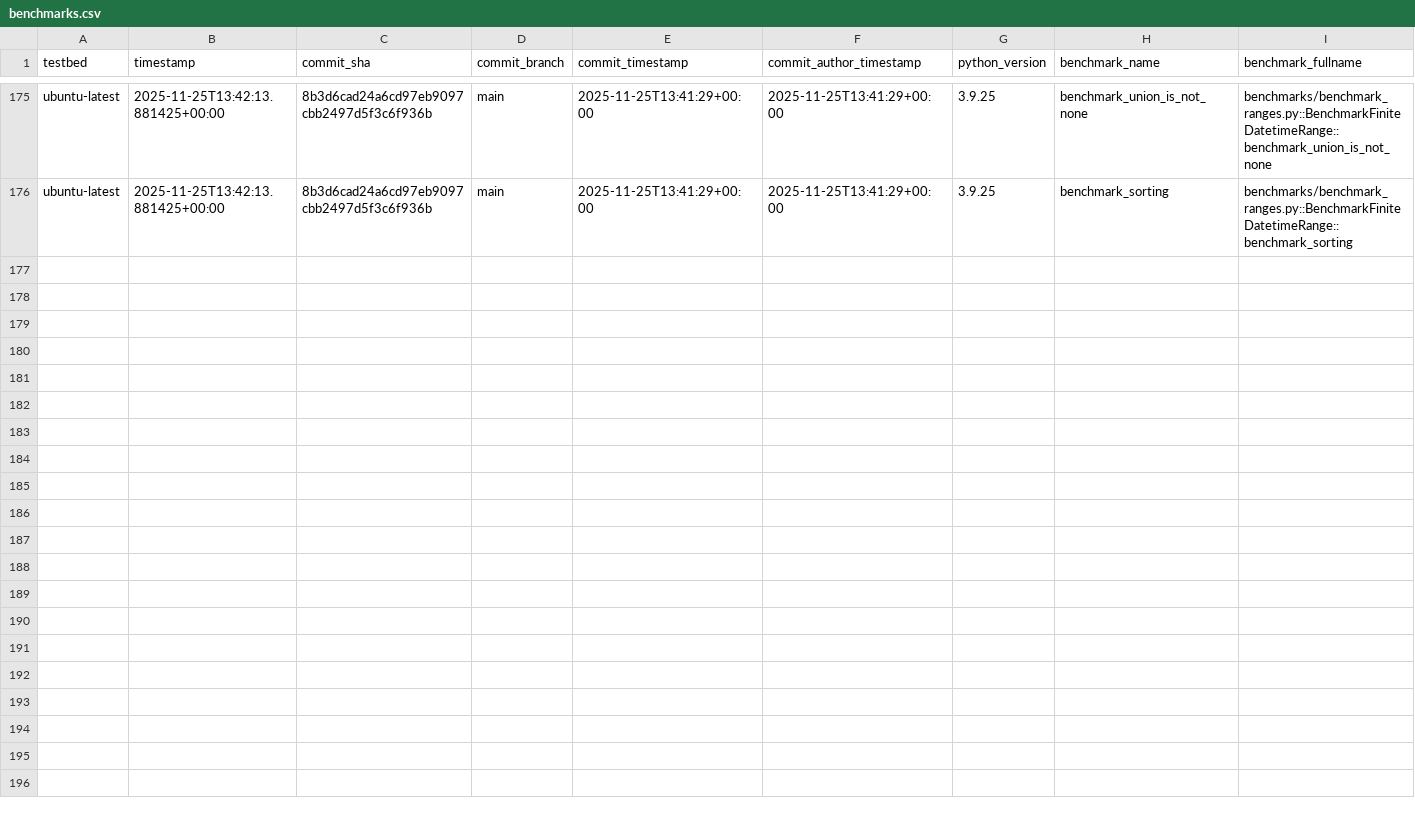
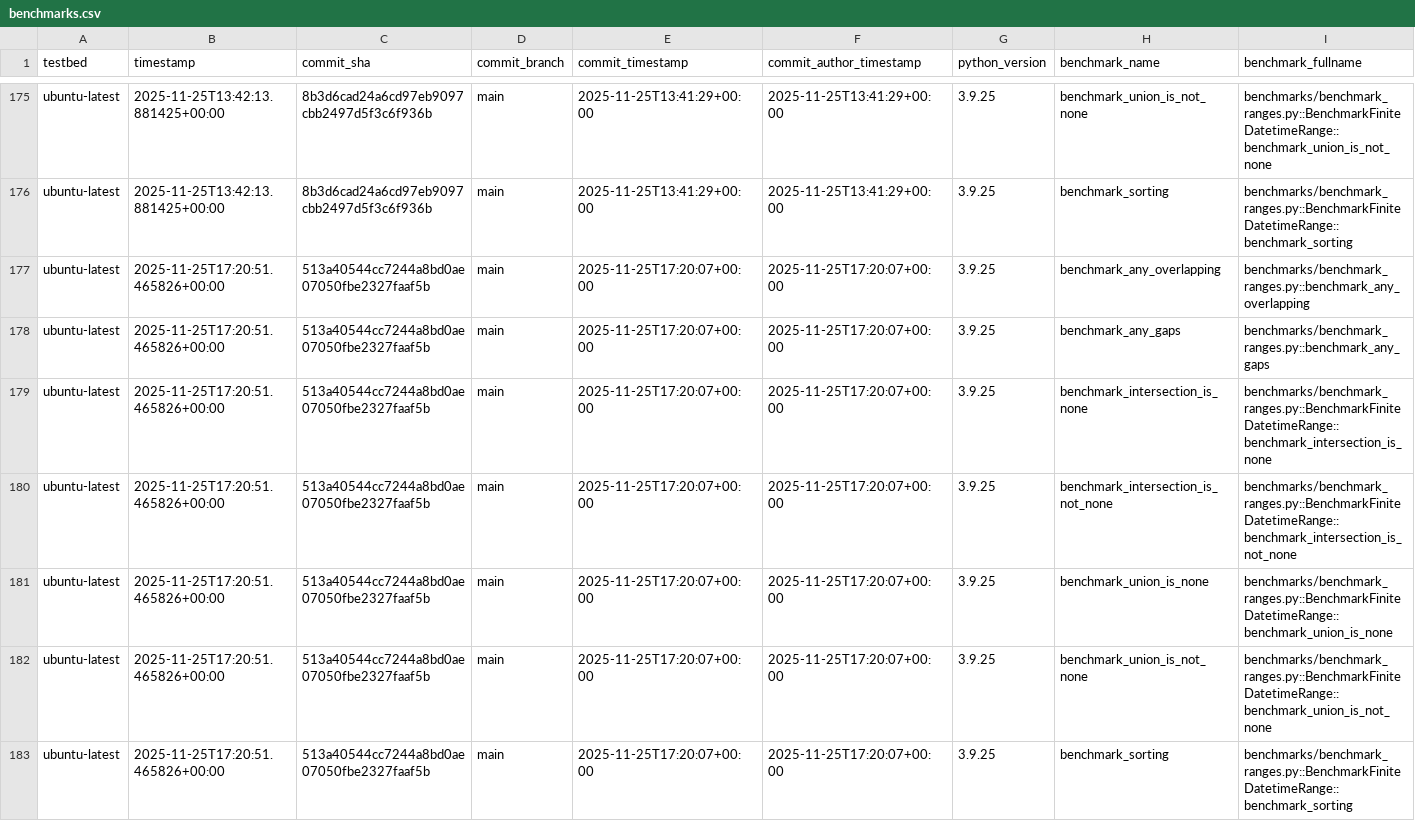
Before and after one commit to octoenergy/xocto, a CSV file: benchmarks.csv, drawn as a sheet; only a part is shown, gaps mark what is left out; rows hold the shown columns only; the diff names each change by its address in the sheet, - before the commit and + after, or states it on an @@ line.

```diff
--- a/benchmarks.csv
+++ b/benchmarks.csv
+row 177: ubuntu-latest | 2025-11-25T17:20:51.465826+00:00 | 513a40544cc7244a8bd0ae07050fbe2327faaf5b | main | 2025-11-25T17:20:07+00:00 | 2025-11-25T17:20:07+00:00 | 3.9.25 | benchmark_any_overlapping | benchmarks/benchmark_ranges.py::benchmark_any_overlapping
+row 178: ubuntu-latest | 2025-11-25T17:20:51.465826+00:00 | 513a40544cc7244a8bd0ae07050fbe2327faaf5b | main | 2025-11-25T17:20:07+00:00 | 2025-11-25T17:20:07+00:00 | 3.9.25 | benchmark_any_gaps | benchmarks/benchmark_ranges.py::benchmark_any_gaps
+row 179: ubuntu-latest | 2025-11-25T17:20:51.465826+00:00 | 513a40544cc7244a8bd0ae07050fbe2327faaf5b | main | 2025-11-25T17:20:07+00:00 | 2025-11-25T17:20:07+00:00 | 3.9.25 | benchmark_intersection_is_none | benchmarks/benchmark_ranges.py::BenchmarkFiniteDatetimeRange::benchmark_intersection_is_none
+row 180: ubuntu-latest | 2025-11-25T17:20:51.465826+00:00 | 513a40544cc7244a8bd0ae07050fbe2327faaf5b | main | 2025-11-25T17:20:07+00:00 | 2025-11-25T17:20:07+00:00 | 3.9.25 | benchmark_intersection_is_not_none | benchmarks/benchmark_ranges.py::BenchmarkFiniteDatetimeRange::benchmark_intersection_is_not_none
+row 181: ubuntu-latest | 2025-11-25T17:20:51.465826+00:00 | 513a40544cc7244a8bd0ae07050fbe2327faaf5b | main | 2025-11-25T17:20:07+00:00 | 2025-11-25T17:20:07+00:00 | 3.9.25 | benchmark_union_is_none | benchmarks/benchmark_ranges.py::BenchmarkFiniteDatetimeRange::benchmark_union_is_none
+row 182: ubuntu-latest | 2025-11-25T17:20:51.465826+00:00 | 513a40544cc7244a8bd0ae07050fbe2327faaf5b | main | 2025-11-25T17:20:07+00:00 | 2025-11-25T17:20:07+00:00 | 3.9.25 | benchmark_union_is_not_none | benchmarks/benchmark_ranges.py::BenchmarkFiniteDatetimeRange::benchmark_union_is_not_none
+row 183: ubuntu-latest | 2025-11-25T17:20:51.465826+00:00 | 513a40544cc7244a8bd0ae07050fbe2327faaf5b | main | 2025-11-25T17:20:07+00:00 | 2025-11-25T17:20:07+00:00 | 3.9.25 | benchmark_sorting | benchmarks/benchmark_ranges.py::BenchmarkFiniteDatetimeRange::benchmark_sorting
```
Also changed, not shown: 1 other file.
